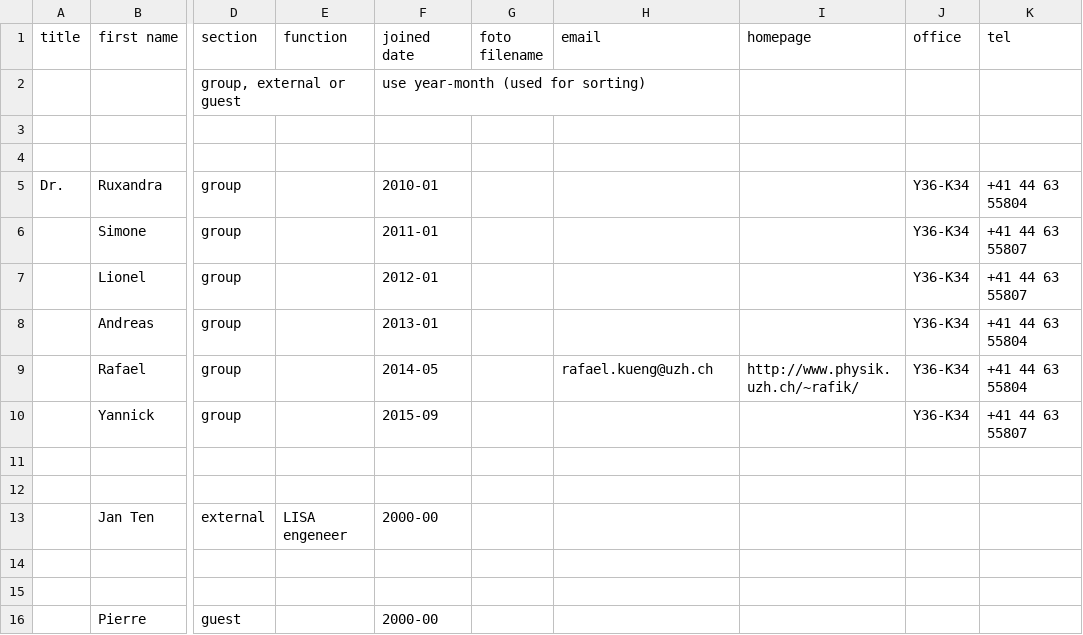
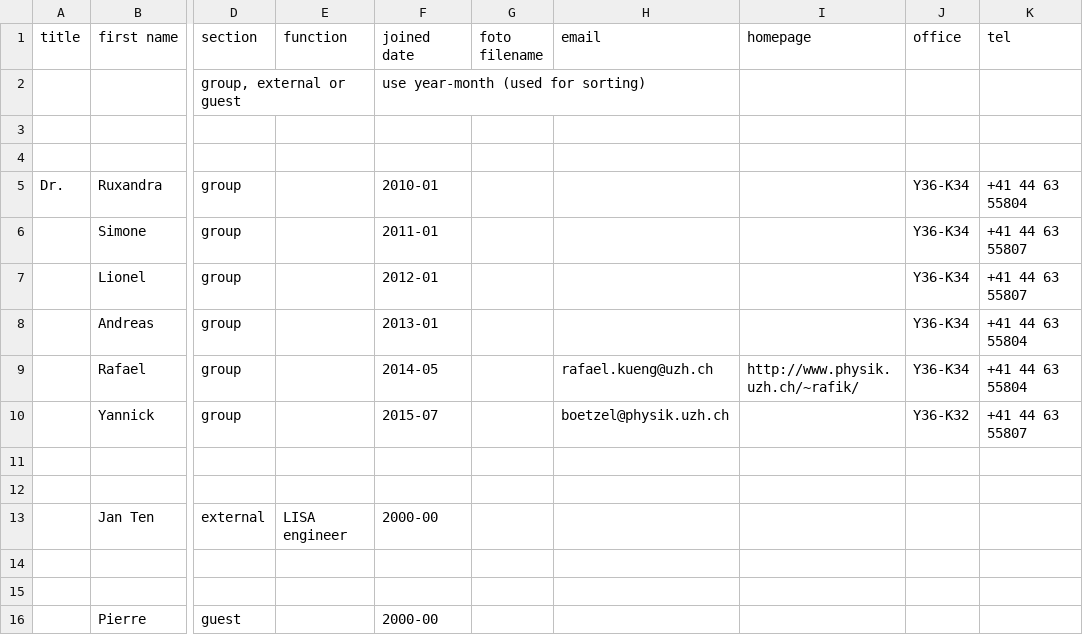
Before and after one commit to AstroPhysicsUZH/group_homepage, a CSV file: people/people.csv, drawn as a sheet; only a part is shown, gaps mark what is left out; the diff names each change by its address in the sheet, - before the commit and + after, or states it on an @@ line.

```diff
--- a/people/people.csv
+++ b/people/people.csv
-F10 (joined date): 2015-09
+F10 (joined date): 2015-07
-H10 (email): (empty)
+H10 (email): boetzel@physik.uzh.ch
-J10 (office): Y36-K34
+J10 (office): Y36-K32
-E13 (function): LISA engeneer
+E13 (function): LISA engineer
```
Also changed, not shown: 3 other files.
